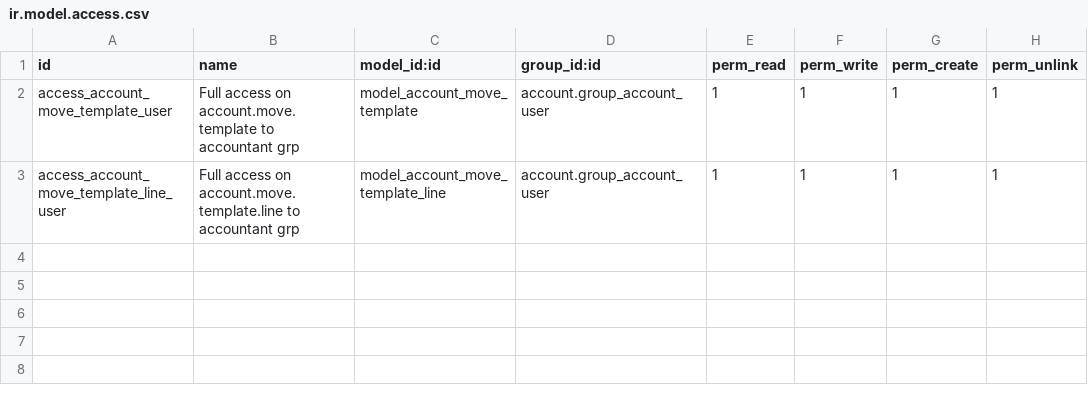
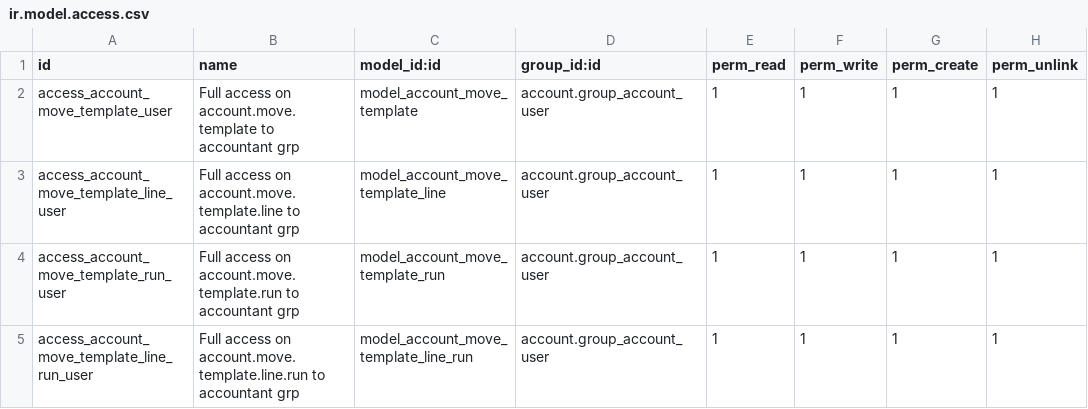
Before and after one commit to BADEP/account-financial-tools, a CSV file: account_move_template/security/ir.model.access.csv, drawn as a sheet.

```diff
--- a/account_move_template/security/ir.model.access.csv
+++ b/account_move_template/security/ir.model.access.csv
@@ -3 +3,3 @@ access_account_move_template_user,Full access on account.move.template to accoun
 access_account_move_template_line_user,Full access on account.move.template.line to accountant grp,model_account_move_template_line,account.group_account_user,1,1,1,1
+access_account_move_template_run_user,Full access on account.move.template.run to accountant grp,model_account_move_template_run,account.group_account_user,1,1,1,1
+access_account_move_template_line_run_user,Full access on account.move.template.line.run to accountant grp,model_account_move_template_line_run,account.group_account_user,1,1,1,1
```
Also changed, not shown: 9 other files.
